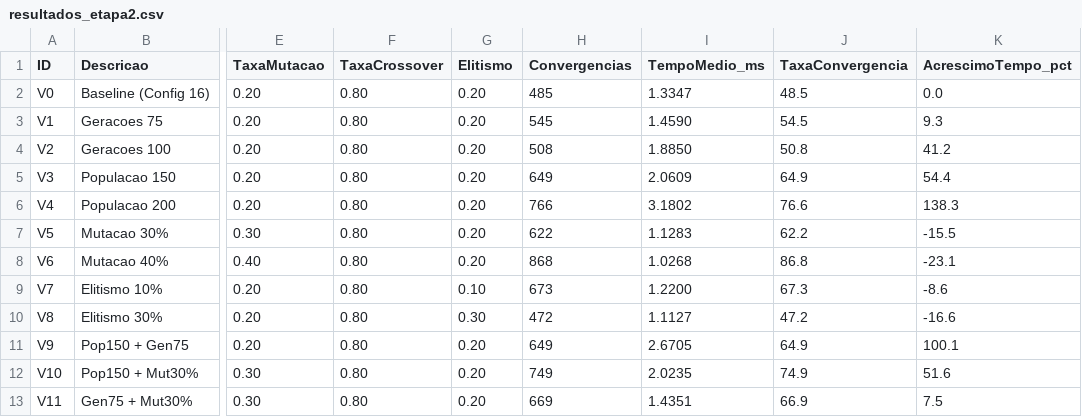
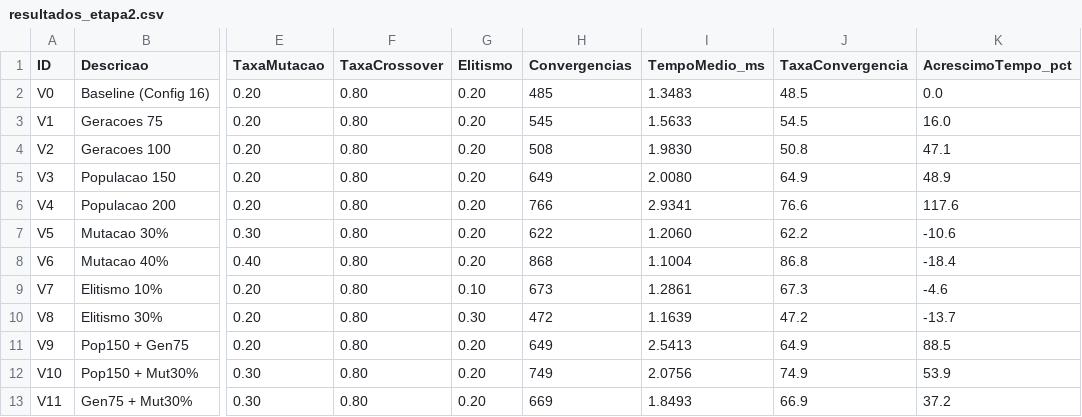
Before and after one commit to sergio-matos-tech/criptoaritmetica-ag, a CSV file: resultados_etapa2.csv, drawn as a sheet; only a part is shown, gaps mark what is left out; the diff names each change by its address in the sheet, - before the commit and + after, or states it on an @@ line.

```diff
--- a/resultados_etapa2.csv
+++ b/resultados_etapa2.csv
-I2 (TempoMedio_ms): 1.3347
+I2 (TempoMedio_ms): 1.3483
-I3 (TempoMedio_ms): 1.4590
+I3 (TempoMedio_ms): 1.5633
-K3 (AcrescimoTempo_pct): 9.3
+K3 (AcrescimoTempo_pct): 16.0
-I4 (TempoMedio_ms): 1.8850
+I4 (TempoMedio_ms): 1.9830
-K4 (AcrescimoTempo_pct): 41.2
+K4 (AcrescimoTempo_pct): 47.1
-I5 (TempoMedio_ms): 2.0609
+I5 (TempoMedio_ms): 2.0080
-K5 (AcrescimoTempo_pct): 54.4
+K5 (AcrescimoTempo_pct): 48.9
-I6 (TempoMedio_ms): 3.1802
+I6 (TempoMedio_ms): 2.9341
-K6 (AcrescimoTempo_pct): 138.3
+K6 (AcrescimoTempo_pct): 117.6
-I7 (TempoMedio_ms): 1.1283
+I7 (TempoMedio_ms): 1.2060
-K7 (AcrescimoTempo_pct): -15.5
+K7 (AcrescimoTempo_pct): -10.6
-I8 (TempoMedio_ms): 1.0268
+I8 (TempoMedio_ms): 1.1004
-K8 (AcrescimoTempo_pct): -23.1
+K8 (AcrescimoTempo_pct): -18.4
-I9 (TempoMedio_ms): 1.2200
+I9 (TempoMedio_ms): 1.2861
-K9 (AcrescimoTempo_pct): -8.6
+K9 (AcrescimoTempo_pct): -4.6
-I10 (TempoMedio_ms): 1.1127
+I10 (TempoMedio_ms): 1.1639
-K10 (AcrescimoTempo_pct): -16.6
+K10 (AcrescimoTempo_pct): -13.7
-I11 (TempoMedio_ms): 2.6705
+I11 (TempoMedio_ms): 2.5413
-K11 (AcrescimoTempo_pct): 100.1
+K11 (AcrescimoTempo_pct): 88.5
-I12 (TempoMedio_ms): 2.0235
+I12 (TempoMedio_ms): 2.0756
-K12 (AcrescimoTempo_pct): 51.6
+K12 (AcrescimoTempo_pct): 53.9
-I13 (TempoMedio_ms): 1.4351
+I13 (TempoMedio_ms): 1.8493
-K13 (AcrescimoTempo_pct): 7.5
+K13 (AcrescimoTempo_pct): 37.2
```
Also changed, not shown: 2 other files.
